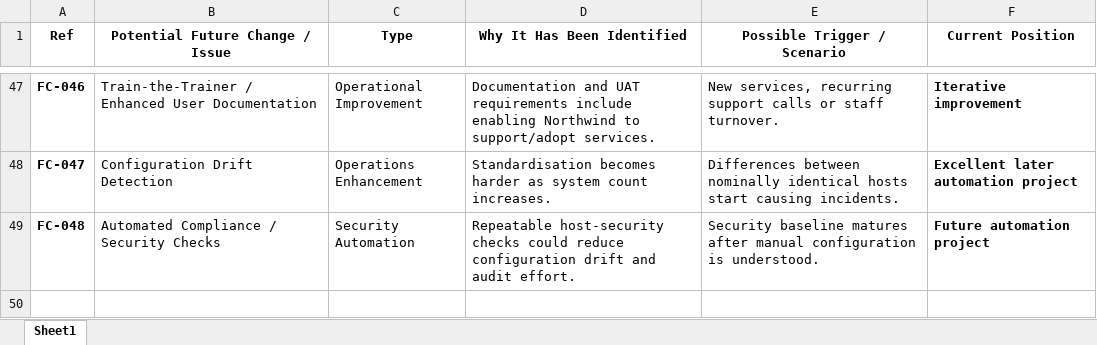
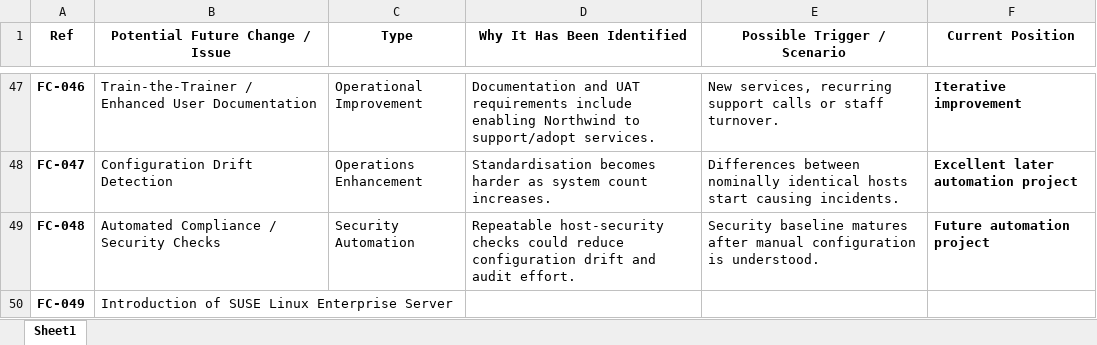
Before and after one commit to x4a48/projectredstone, an Excel workbook: docs/project-management/Future-scope-lab-enhancements.xlsx, sheet Sheet1, drawn as a sheet; only a part is shown, gaps mark what is left out; values as stored, in another font and other column widths than the file's, no borders; the diff names each change by its address in the sheet, - before the commit and + after, or states it on an @@ line.

```diff
--- a/docs/project-management/Future-scope-lab-enhancements.xlsx (sheet Sheet1)
+++ b/docs/project-management/Future-scope-lab-enhancements.xlsx (sheet Sheet1)
+row 50: FC-049 | Introduction of SUSE Linux Enterprise Server
```
Also changed, not shown: docs/project-management/02_Business_Requirements/Northwind-Outdoor-RTM-v1.0.xlsx, 4 other files.
